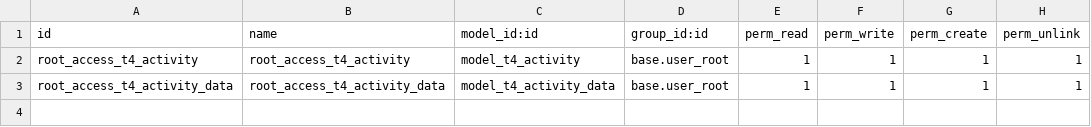
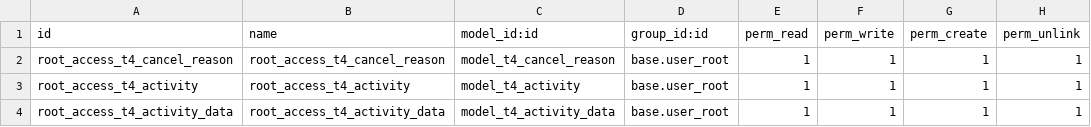
Before and after one commit to LiberTang0/odoo-temp2, a CSV file: t4activity/security/ir.model.access.csv, drawn as a sheet.

Commit message:
[IMP][TASK 1239] Cancel Reasons

```diff
--- a/t4activity/security/ir.model.access.csv
+++ b/t4activity/security/ir.model.access.csv
@@ -1,2 +1,3 @@
 id,name,model_id:id,group_id:id,perm_read,perm_write,perm_create,perm_unlink
+root_access_t4_cancel_reason,root_access_t4_cancel_reason,model_t4_cancel_reason,base.user_root,1,1,1,1
 root_access_t4_activity,root_access_t4_activity,model_t4_activity,base.user_root,1,1,1,1
```
Also changed, not shown: 1 other file.
